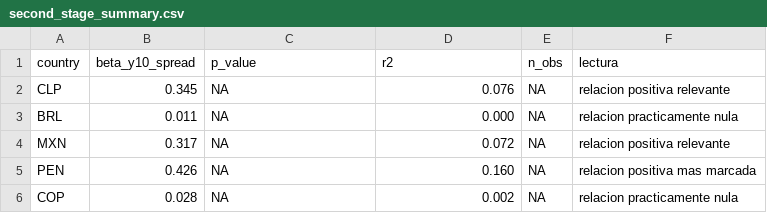
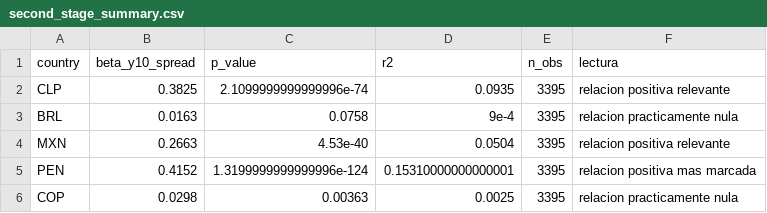
Before and after one commit to BUMBLI99/Economics, a CSV file: data/processed/exchange/second_stage_summary.csv, drawn as a sheet.

Commit message:
Refine ExchangeReg web integration

```diff
--- a/data/processed/exchange/second_stage_summary.csv
+++ b/data/processed/exchange/second_stage_summary.csv
@@ -1,6 +1,6 @@
 country,beta_y10_spread,p_value,r2,n_obs,lectura
-CLP,0.345,NA,0.076,NA,relacion positiva relevante
-BRL,0.011,NA,0.000,NA,relacion practicamente nula
-MXN,0.317,NA,0.072,NA,relacion positiva relevante
-PEN,0.426,NA,0.160,NA,relacion positiva mas marcada
-COP,0.028,NA,0.002,NA,relacion practicamente nula
+CLP,0.3825,2.1099999999999996e-74,0.0935,3395,relacion positiva relevante
+BRL,0.0163,0.0758,9e-4,3395,relacion practicamente nula
+MXN,0.2663,4.53e-40,0.0504,3395,relacion positiva relevante
+PEN,0.4152,1.3199999999999996e-124,0.15310000000000001,3395,relacion positiva mas marcada
+COP,0.0298,0.00363,0.0025,3395,relacion practicamente nula
```
Also changed, not shown: data/processed/exchange/model_fit_summary.csv, docs/data/processed/exchange/model_fit_summary.csv, 29 other files.
